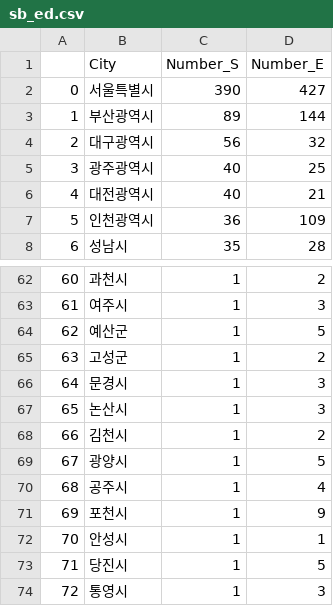
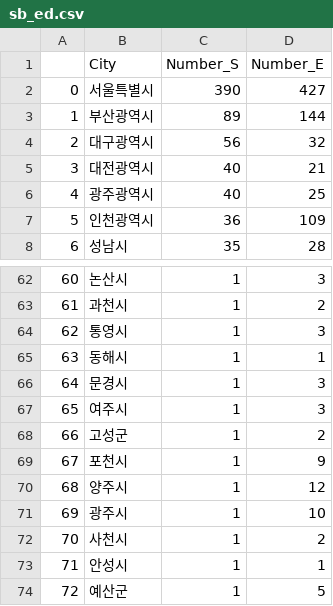
Before and after one commit to jyy4818/MgtDatabase2018, a CSV file: 경데베/기말 분석/sb_ed.csv, drawn as a sheet; only a part is shown, gaps mark what is left out; the diff covers the shown part only.

```diff
--- a/경데베/기말 분석/sb_ed.csv
+++ b/경데베/기말 분석/sb_ed.csv
@@ -4,4 +4,4 @@
 2,대구광역시,56,32
-3,광주광역시,40,25
-4,대전광역시,40,21
+3,대전광역시,40,21
+4,광주광역시,40,25
 5,인천광역시,36,109
@@ -62,13 +62,13 @@
-60,과천시,1,2
-61,여주시,1,3
-62,예산군,1,5
-63,고성군,1,2
+60,논산시,1,3
+61,과천시,1,2
+62,통영시,1,3
+63,동해시,1,1
 64,문경시,1,3
-65,논산시,1,3
-66,김천시,1,2
-67,광양시,1,5
-68,공주시,1,4
-69,포천시,1,9
-70,안성시,1,1
-71,당진시,1,5
-72,통영시,1,3
+65,여주시,1,3
+66,고성군,1,2
+67,포천시,1,9
+68,양주시,1,12
+69,광주시,1,10
+70,사천시,1,2
+71,안성시,1,1
+72,예산군,1,5
```
Also changed, not shown: 64 edited cells elsewhere in this file, 4 other files.
